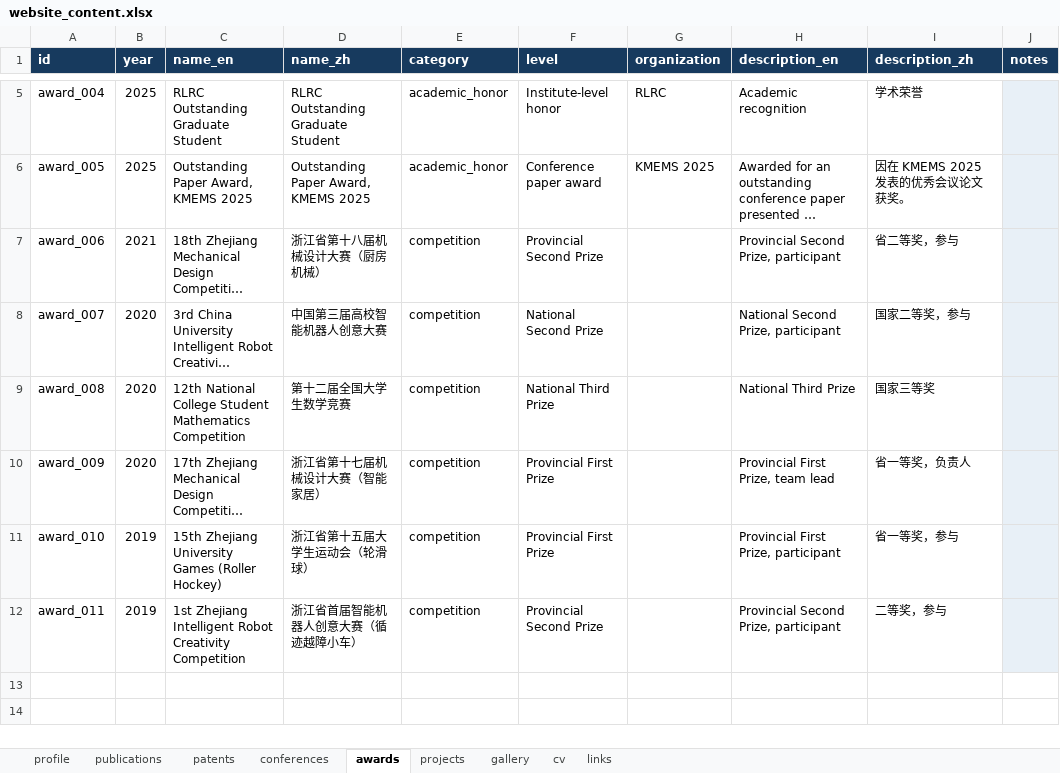
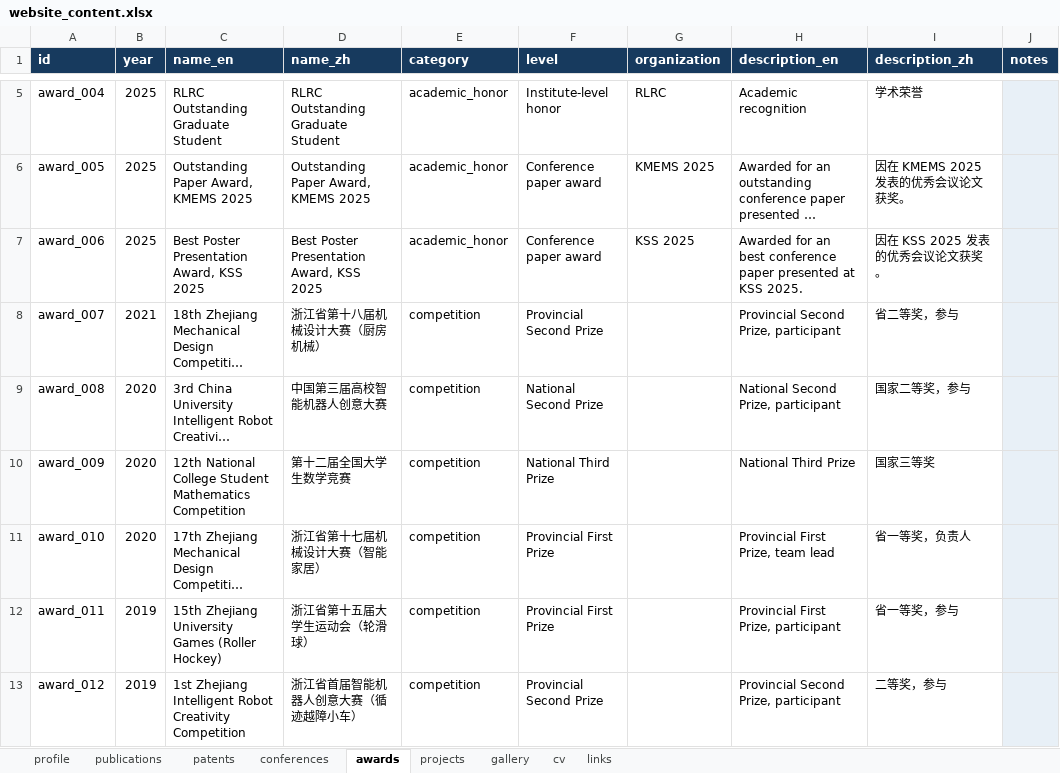
Before and after one commit to Longlong-Li-00/longlong, an Excel workbook: data/website_content.xlsx, sheet awards, drawn as a sheet; only a part is shown, gaps mark what is left out; long unchanged cells end in …; values as stored, in another font and other column widths than the file's, no borders; table styles not drawn; addresses are those after the commit; the diff names each change by its address in the sheet, - before the commit and + after, or states it on an @@ line.

```diff
--- a/data/website_content.xlsx (sheet awards)
+++ b/data/website_content.xlsx (sheet awards)
+row 7: award_006 | 2025 | Best Poster Presentation Award, KSS 2025 | Best Poster Presentation Award, KSS 2025 | academic_honor | Conference paper award | KSS 2025 | Awarded for an best conference paper presented at KSS 2025. | 因在 KSS 2025 发表的优秀会议论文获奖。
-A8 (id): award_006
+A8 (id): award_007
-A9 (id): award_007
+A9 (id): award_008
-A10 (id): award_008
+A10 (id): award_009
-A11 (id): award_009
+A11 (id): award_010
-A12 (id): award_010
+A12 (id): award_011
-A13 (id): award_011
+A13 (id): award_012
```
Also changed, not shown: sheet conferences, sheet gallery, 3 other files.
